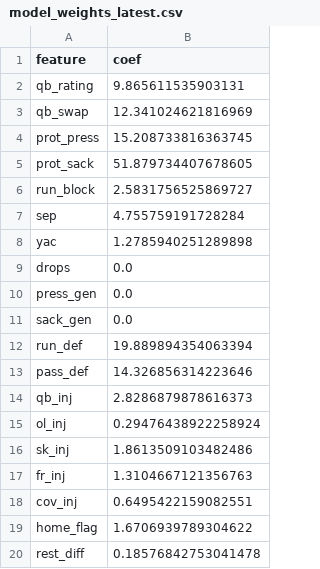
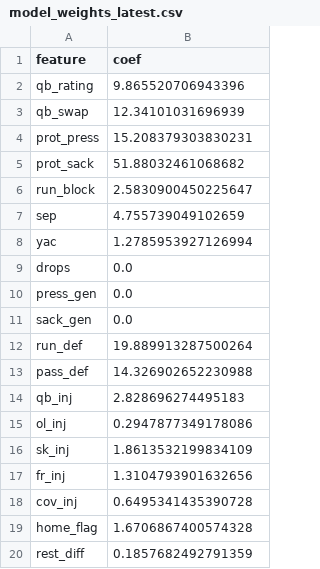
Before and after one commit to zgriesser-hue/NFL-unit-board, a CSV file: boards/model_weights_latest.csv, drawn as a sheet.

```diff
--- a/boards/model_weights_latest.csv
+++ b/boards/model_weights_latest.csv
@@ -1,9 +1,9 @@
 feature,coef
-qb_rating,9.865611535903131
-qb_swap,12.341024621816969
-prot_press,15.208733816363745
-prot_sack,51.879734407678605
-run_block,2.5831756525869727
-sep,4.755759191728284
-yac,1.2785940251289898
+qb_rating,9.865520706943396
+qb_swap,12.34101031696939
+prot_press,15.208379303830231
+prot_sack,51.88032461068682
+run_block,2.5830900450225647
+sep,4.755739049102659
+yac,1.2785953927126994
 drops,0.0
@@ -11,10 +11,10 @@ press_gen,0.0
 sack_gen,0.0
-run_def,19.889894354063394
-pass_def,14.326856314223646
-qb_inj,2.8286879878616373
-ol_inj,0.29476438922258924
-sk_inj,1.8613509103482486
-fr_inj,1.3104667121356763
-cov_inj,0.6495422159082551
-home_flag,1.6706939789304622
-rest_diff,0.18576842753041478
+run_def,19.889913287500264
+pass_def,14.326902652230988
+qb_inj,2.828696274495183
+ol_inj,0.2947877349178086
+sk_inj,1.8613532199834109
+fr_inj,1.3104793901632656
+cov_inj,0.6495341435390728
+home_flag,1.6706867400574328
+rest_diff,0.1857682492791359
```
Also changed, not shown: boards/injury_player_pool_latest.csv, boards/unit_qb_grades_latest.csv, 2 other files.
